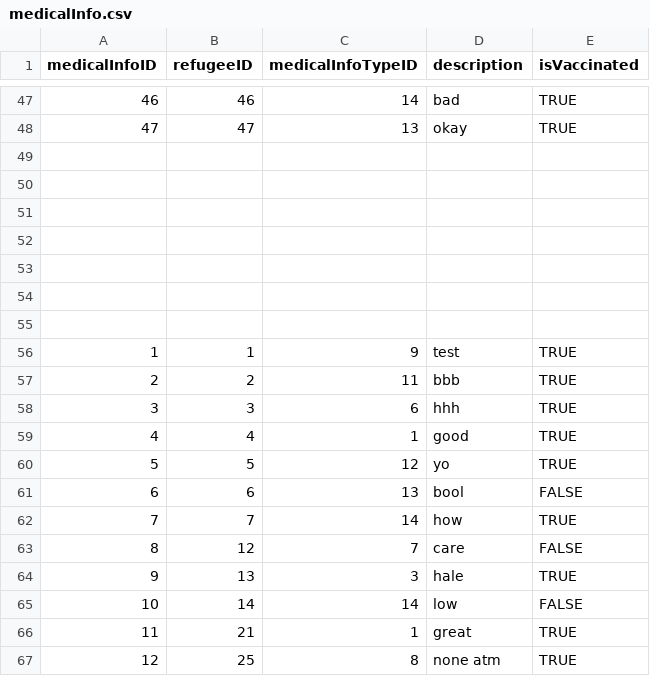
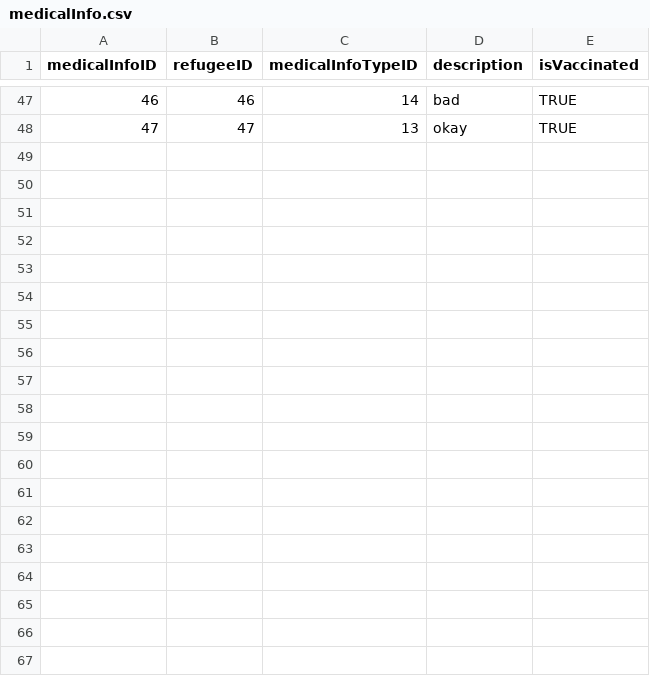
Before and after one commit to bennylao/ucl-humanitarian-management-system-CLI, a CSV file: humanitarian_management_system/data/medicalInfo.csv, drawn as a sheet; only a part is shown, gaps mark what is left out; the diff covers the shown part only; the diff names each change by its address in the sheet, - before the commit and + after, or states it on an @@ line.

Commit message:
medical csv resolve conflict

```diff
--- a/humanitarian_management_system/data/medicalInfo.csv
+++ b/humanitarian_management_system/data/medicalInfo.csv
-row 49: (empty)
-row 50: (empty)
-row 51: (empty)
-row 52: (empty)
-row 53: (empty)
-row 54: (empty)
-row 55: (empty)
-row 56: 1 | 1 | 9 | test | TRUE
-row 57: 2 | 2 | 11 | bbb | TRUE
-row 58: 3 | 3 | 6 | hhh | TRUE
-row 59: 4 | 4 | 1 | good | TRUE
-row 60: 5 | 5 | 12 | yo | TRUE
-row 61: 6 | 6 | 13 | bool | FALSE
-row 62: 7 | 7 | 14 | how | TRUE
-row 63: 8 | 12 | 7 | care | FALSE
-row 64: 9 | 13 | 3 | hale | TRUE
-row 65: 10 | 14 | 14 | low | FALSE
-row 66: 11 | 21 | 1 | great | TRUE
-row 67: 12 | 25 | 8 | none atm | TRUE
```
Also changed, not shown: 10 removed rows elsewhere in this file.
